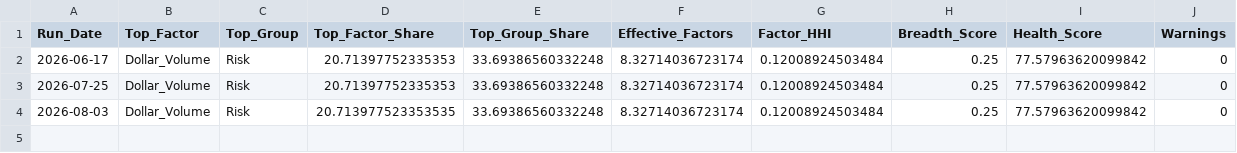
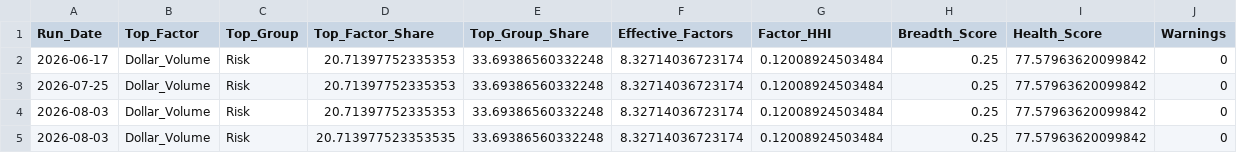
Before and after one commit to sakshinekkala28/Institutional_Quant_Platform, a CSV file: data/research/factor_history.csv, drawn as a sheet.

```diff
--- a/data/research/factor_history.csv
+++ b/data/research/factor_history.csv
@@ -3,2 +3,3 @@ Run_Date,Top_Factor,Top_Group,Top_Factor_Share,Top_Group_Share,Effective_Factors
 2026-07-25,Dollar_Volume,Risk,20.71397752335353,33.69386560332248,8.32714036723174,0.12008924503484,0.25,77.57963620099842,0
+2026-08-03,Dollar_Volume,Risk,20.71397752335353,33.69386560332248,8.32714036723174,0.12008924503484,0.25,77.57963620099842,0
 2026-08-03,Dollar_Volume,Risk,20.713977523353535,33.69386560332248,8.32714036723174,0.12008924503484,0.25,77.57963620099842,0
```
Also changed, not shown: data/capacity/capacity_constraints.csv, data/capacity/capacity_master.csv, 11 other files.
